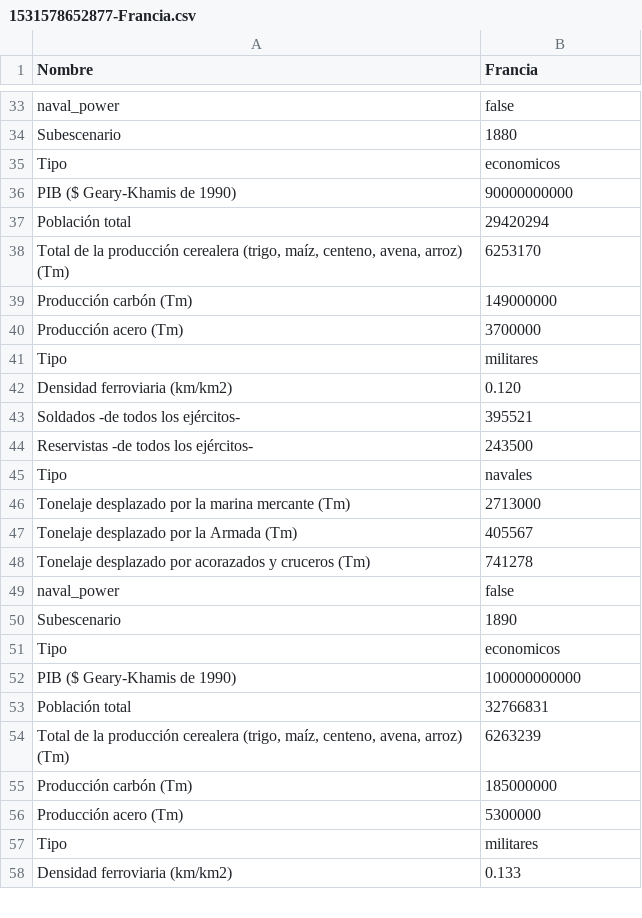
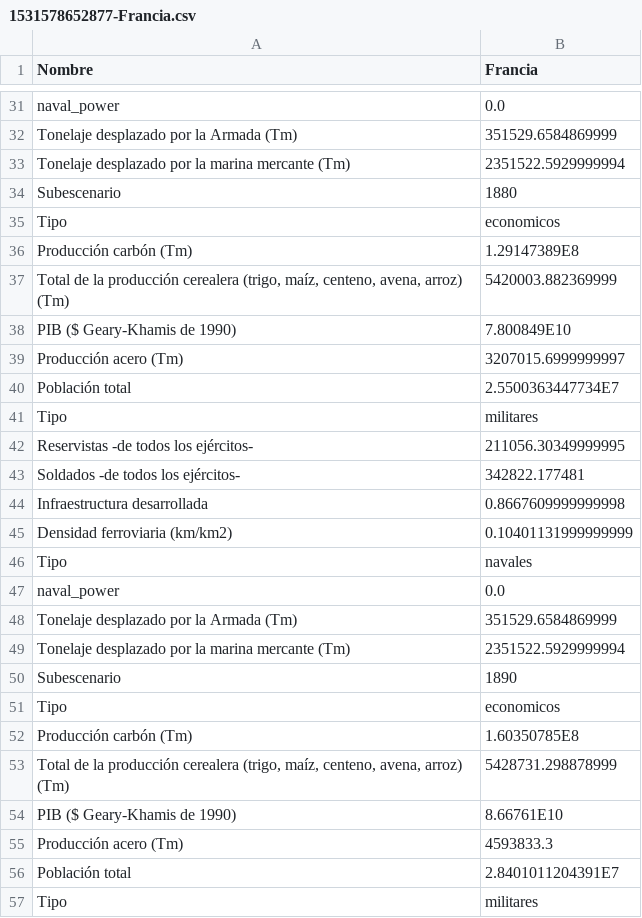
Before and after one commit to mridpin/TFG_UPO, a CSV file: rol/countryData/1531578652877-Francia.csv, drawn as a sheet; only a part is shown, gaps mark what is left out; removed rows and columns are numbered as before the commit, all else as after; the diff covers the shown part only; the diff names each change by its address in the sheet, - before the commit and + after, or states it on an @@ line.

```diff
--- a/rol/countryData/1531578652877-Francia.csv
+++ b/rol/countryData/1531578652877-Francia.csv
-B31 (Francia): false
+B31 (Francia): 0.0
+row 32: Tonelaje desplazado por la Armada (Tm) | 351529.6584869999
+row 33: Tonelaje desplazado por la marina mercante (Tm) | 2351522.5929999994
-row 36: PIB ($ Geary-Khamis de 1990) | 90000000000
-row 37: Población total | 29420294
-row 38: Total de la producción cerealera (trigo, maíz, centeno, avena, arroz) (Tm) | 6253170
-B36 (Francia): 149000000
+B36 (Francia): 1.29147389E8
+row 37: Total de la producción cerealera (trigo, maíz, centeno, avena, arroz) (Tm) | 5420003.882369999
+row 38: PIB ($ Geary-Khamis de 1990) | 7.800849E10
-B39 (Francia): 3700000
+B39 (Francia): 3207015.6999999997
+row 40: Población total | 2.5500363447734E7
-row 42: Densidad ferroviaria (km/km2) | 0.120
-row 43: Soldados -de todos los ejércitos- | 395521
-B42 (Francia): 243500
+B42 (Francia): 211056.30349999995
+row 43: Soldados -de todos los ejércitos- | 342822.177481
+row 44: Infraestructura desarrollada | 0.8667609999999998
+row 45: Densidad ferroviaria (km/km2) | 0.10401131999999999
-row 46: Tonelaje desplazado por la marina mercante (Tm) | 2713000
-row 47: Tonelaje desplazado por la Armada (Tm) | 405567
-row 48: Tonelaje desplazado por acorazados y cruceros (Tm) | 741278
-B47 (Francia): false
+B47 (Francia): 0.0
+row 48: Tonelaje desplazado por la Armada (Tm) | 351529.6584869999
+row 49: Tonelaje desplazado por la marina mercante (Tm) | 2351522.5929999994
-row 52: PIB ($ Geary-Khamis de 1990) | 100000000000
-row 53: Población total | 32766831
-row 54: Total de la producción cerealera (trigo, maíz, centeno, avena, arroz) (Tm) | 6263239
-B52 (Francia): 185000000
+B52 (Francia): 1.60350785E8
+row 53: Total de la producción cerealera (trigo, maíz, centeno, avena, arroz) (Tm) | 5428731.298878999
+row 54: PIB ($ Geary-Khamis de 1990) | 8.66761E10
-B55 (Francia): 5300000
+B55 (Francia): 4593833.3
+row 56: Población total | 2.8401011204391E7
-row 58: Densidad ferroviaria (km/km2) | 0.133
```
Also changed, not shown: 19 added rows, 20 removed rows and 9 edited cells elsewhere in this file, rol/countryData/1531578652855-Alemania.csv, 6 other files.
